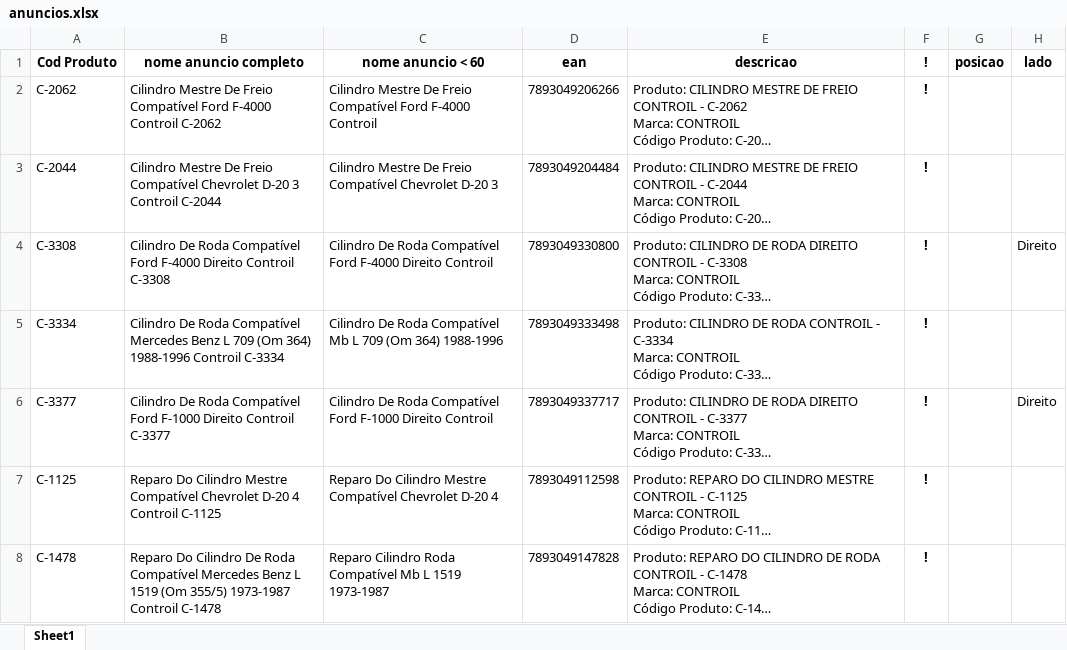
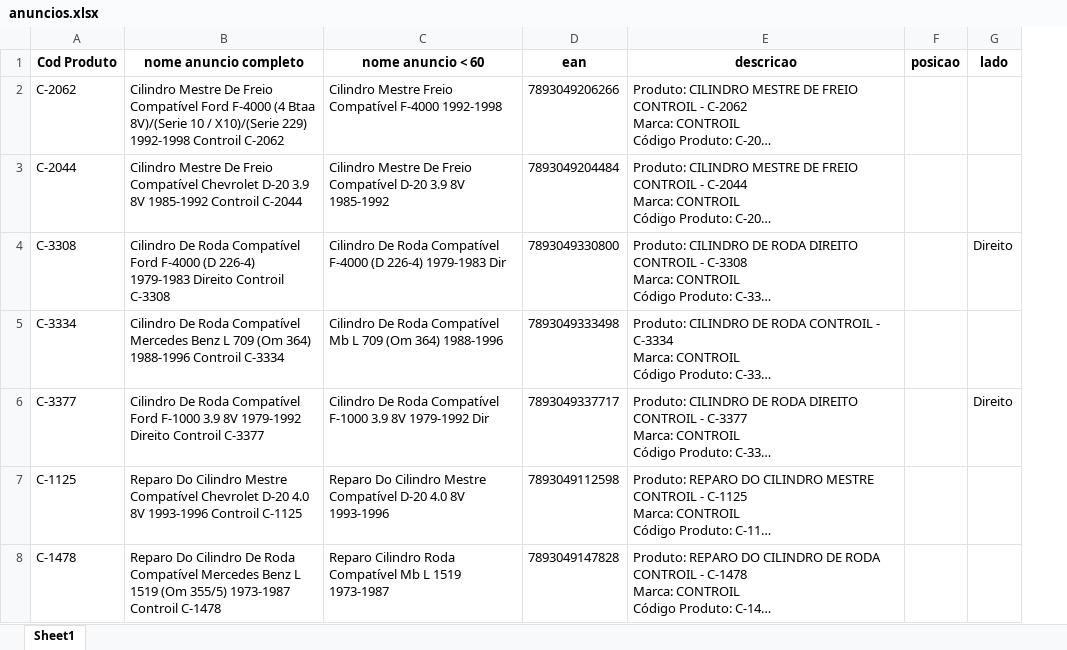
Before and after one commit to Joabeflix/Projeto_Auto_Experts, an Excel workbook: anuncios.xlsx, sheet Sheet1, drawn as a sheet; only a part is shown; long unchanged cells end in …; values as stored, in another font and other column widths than the file's, no borders; the diff covers the shown part only; the diff names each change by its address in the sheet, - before the commit and + after, or states it on an @@ line.

Commit message:
modified:   anuncios.xlsx deleted:    interface.py modified:   models_api/api_max.py modified:   models_api/gerar_token.py modified:   models_excel/core.py modified:   plan.xlsx modified:   teste.py new file:   view/interface.py new file:   ~$plan.xlsx

```diff
--- a/anuncios.xlsx (sheet Sheet1)
+++ b/anuncios.xlsx (sheet Sheet1)
-column F (!), rows 2-8: all !
-B2 (nome anuncio completo): …Ford F-4000 Controil C-2062
+B2 (nome anuncio completo): …Ford F-4000 (4 Btaa 8V)/(Serie 10 / X10)/(Serie 229) 1992-1998 Controil C-2062
-C2 (nome anuncio < 60): Cilindro Mestre De Freio Compatível Ford F-4000 Controil
+C2 (nome anuncio < 60): Cilindro Mestre Freio Compatível F-4000 1992-1998
-B3 (nome anuncio completo): …Chevrolet D-20 3 Controil C-2044
+B3 (nome anuncio completo): …Chevrolet D-20 3.9 8V 1985-1992 Controil C-2044
-C3 (nome anuncio < 60): …Freio Compatível Chevrolet D-20 3
+C3 (nome anuncio < 60): …Freio Compatível D-20 3.9 8V 1985-1992
-B4 (nome anuncio completo): …Ford F-4000 Direito Controil…
+B4 (nome anuncio completo): …Ford F-4000 (D 226-4) 1979-1983 Direito Controil…
-C4 (nome anuncio < 60): …Roda Compatível Ford F-4000 Direito Controil
+C4 (nome anuncio < 60): …Roda Compatível F-4000 (D 226-4) 1979-1983 Dir
-B6 (nome anuncio completo): …Ford F-1000 Direito Controil…
+B6 (nome anuncio completo): …Ford F-1000 3.9 8V 1979-1992 Direito Controil…
-C6 (nome anuncio < 60): …Roda Compatível Ford F-1000 Direito Controil
+C6 (nome anuncio < 60): …Roda Compatível F-1000 3.9 8V 1979-1992 Dir
-B7 (nome anuncio completo): …Chevrolet D-20 4 Controil C-1125
+B7 (nome anuncio completo): …Chevrolet D-20 4.0 8V 1993-1996 Controil C-1125
-C7 (nome anuncio < 60): …Mestre Compatível Chevrolet D-20 4
+C7 (nome anuncio < 60): …Mestre Compatível D-20 4.0 8V 1993-1996
```
Also changed, not shown: 17 removed rows elsewhere in this sheet, plan.xlsx, 7 other files.
